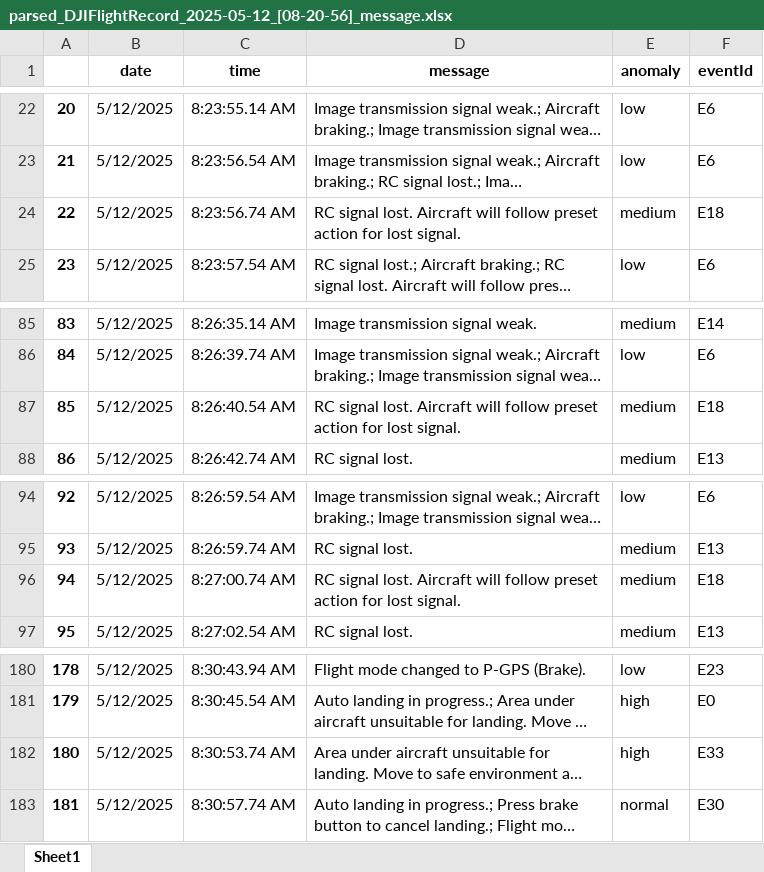
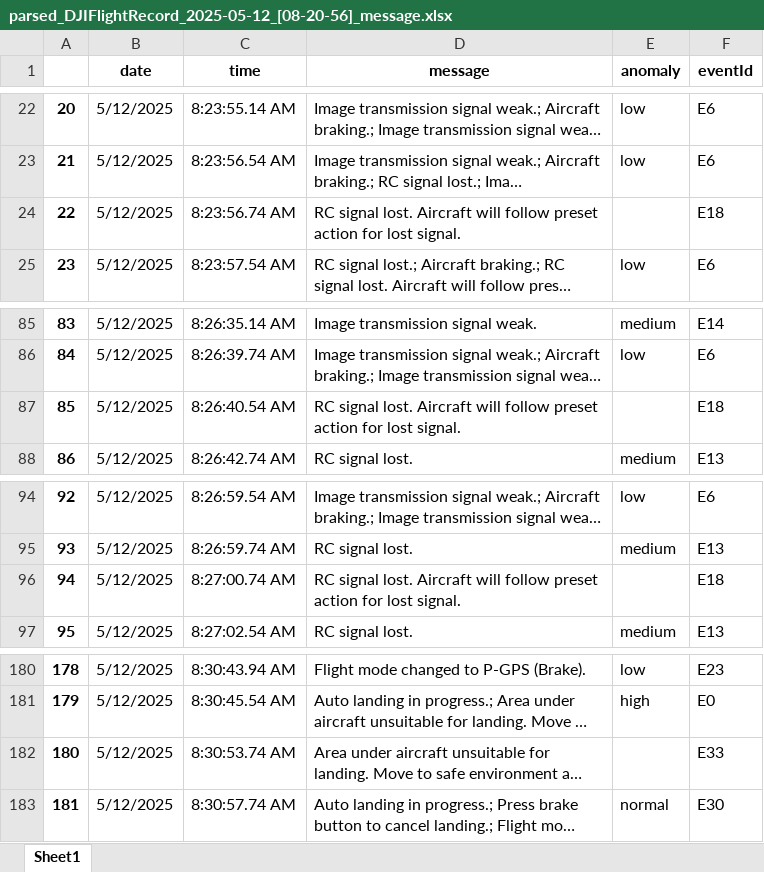
Before and after one commit to swardiantara/drone-huspm, an Excel workbook: outputs/20250601_185319/message_report/parsed_DJIFlightRecord_2025-05-12_[08-20-56]_message.xlsx, sheet Sheet1, drawn as a sheet; only a part is shown, gaps mark what is left out; long unchanged cells end in …; values as stored, in another font and other column widths than the file's, no borders; the diff names each change by its address in the sheet, - before the commit and + after, or states it on an @@ line.

```diff
--- a/outputs/20250601_185319/message_report/parsed_DJIFlightRecord_2025-05-12_[08-20-56]_message.xlsx (sheet Sheet1)
+++ b/outputs/20250601_185319/message_report/parsed_DJIFlightRecord_2025-05-12_[08-20-56]_message.xlsx (sheet Sheet1)
-E24 (anomaly): medium
+E24 (anomaly): (empty)
-E87 (anomaly): medium
+E87 (anomaly): (empty)
-E96 (anomaly): medium
+E96 (anomaly): (empty)
-E182 (anomaly): high
+E182 (anomaly): (empty)
```
Also changed, not shown: outputs/20250601_185319/message_report/parsed_DJIFlightRecord_2024-11-10_[03-09-29]_message.xlsx, outputs/20250601_185319/message_report/parsed_DJIFlightRecord_2025-05-12_[08-01-12]_message.xlsx, 37 other files.
